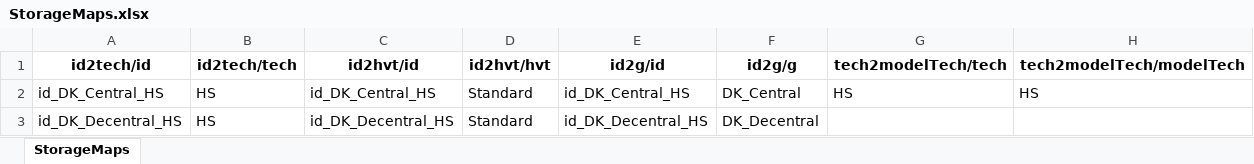
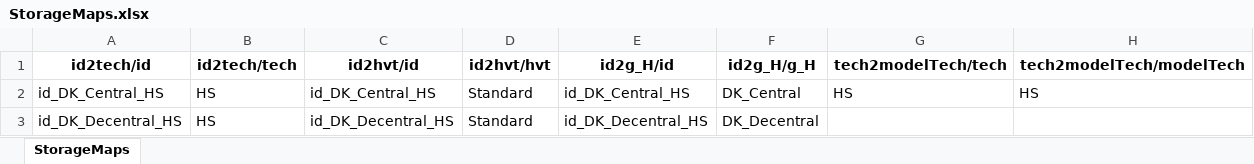
Before and after one commit to marcherger/EnergyEconGroupWork, an Excel workbook: DownloadDataForDK/ModelData/Final_Dataset/StorageMaps.xlsx, sheet StorageMaps, drawn as a sheet; values as stored, in another font and other column widths than the file's, no borders; the diff names each change by its address in the sheet, - before the commit and + after, or states it on an @@ line.

```diff
--- a/DownloadDataForDK/ModelData/Final_Dataset/StorageMaps.xlsx (sheet StorageMaps)
+++ b/DownloadDataForDK/ModelData/Final_Dataset/StorageMaps.xlsx (sheet StorageMaps)
-E1: id2g/id
+E1: id2g_H/id
-F1: id2g/g
+F1: id2g_H/g_H
```
Also changed, not shown: DownloadDataForDK/ModelData/Final_Dataset/Fundamentals.xlsx, DownloadDataForDK/ModelData/Final_Dataset/GeneratorsMaps.xlsx, 17 other files.
